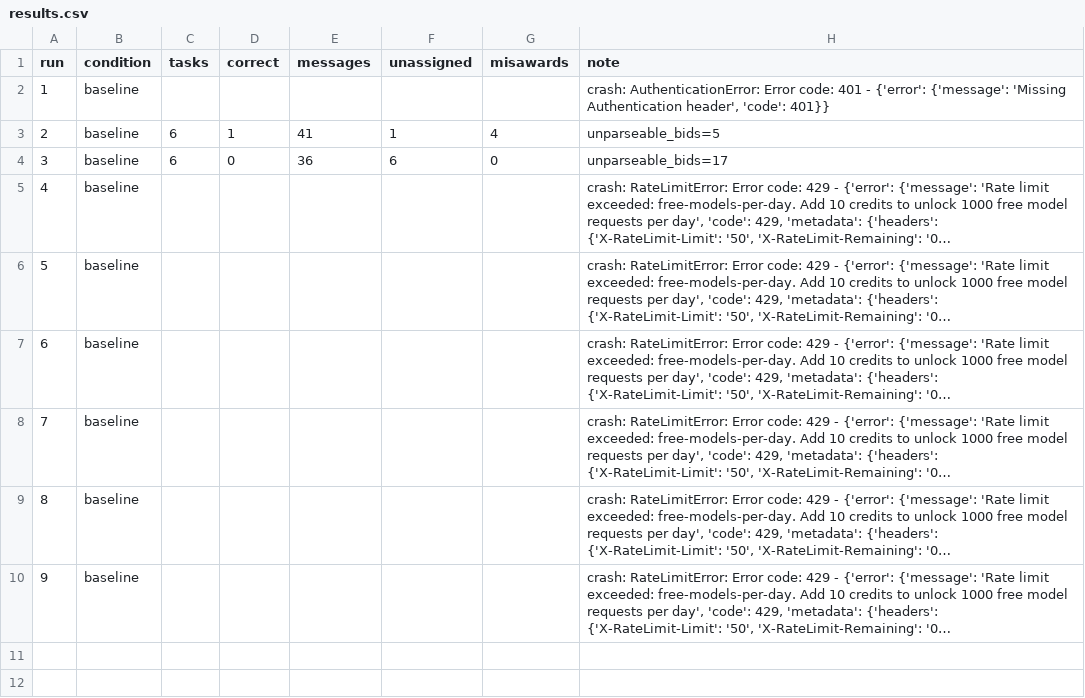
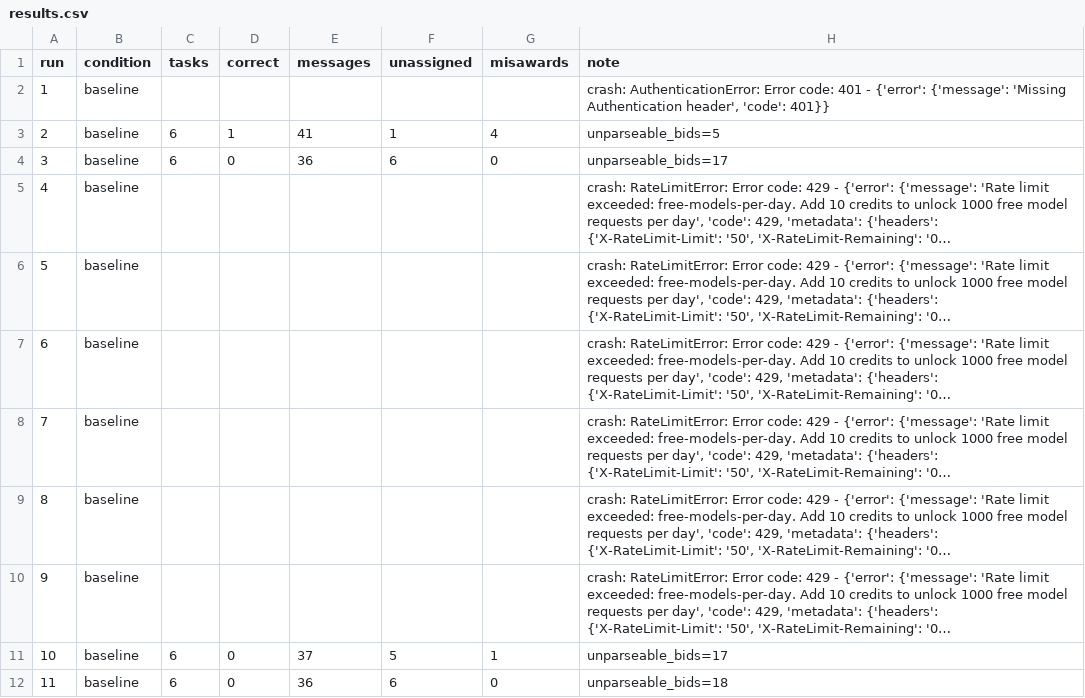
Before and after one commit to ChanArun/ai-agent-engineering-101, a CSV file: submissions/25512089/week-03/results.csv, drawn as a sheet; long unchanged cells end in …; the diff names each change by its address in the sheet, - before the commit and + after, or states it on an @@ line.

Commit message:
week03: complete baseline runs after quota reset

```diff
--- a/submissions/25512089/week-03/results.csv
+++ b/submissions/25512089/week-03/results.csv
+row 11: 10 | baseline | 6 | 0 | 37 | 5 | 1 | unparseable_bids=17
+row 12: 11 | baseline | 6 | 0 | 36 | 6 | 0 | unparseable_bids=18
```
Also changed, not shown: 2 other files.
